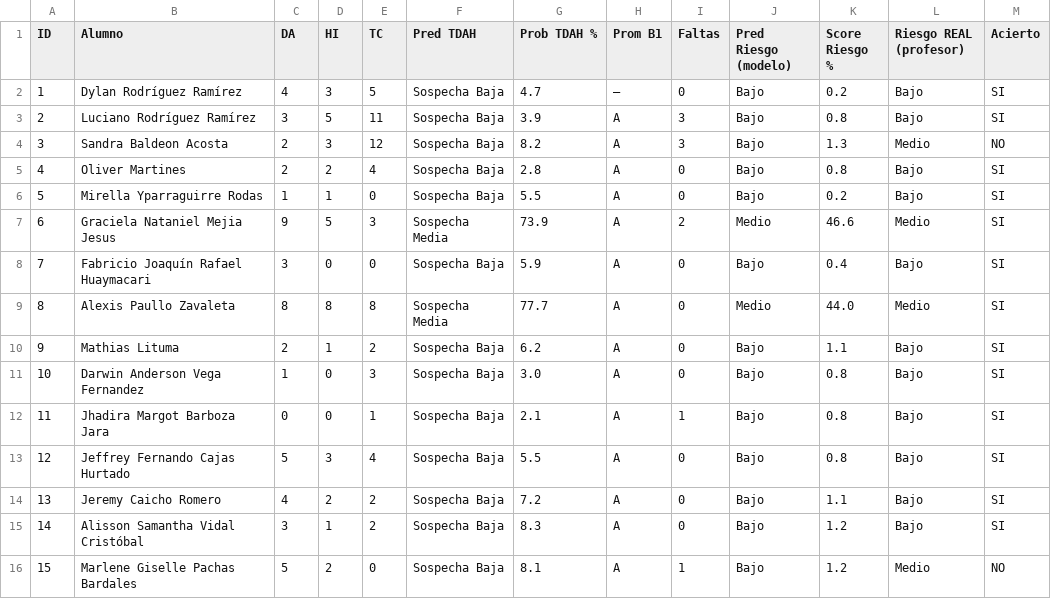
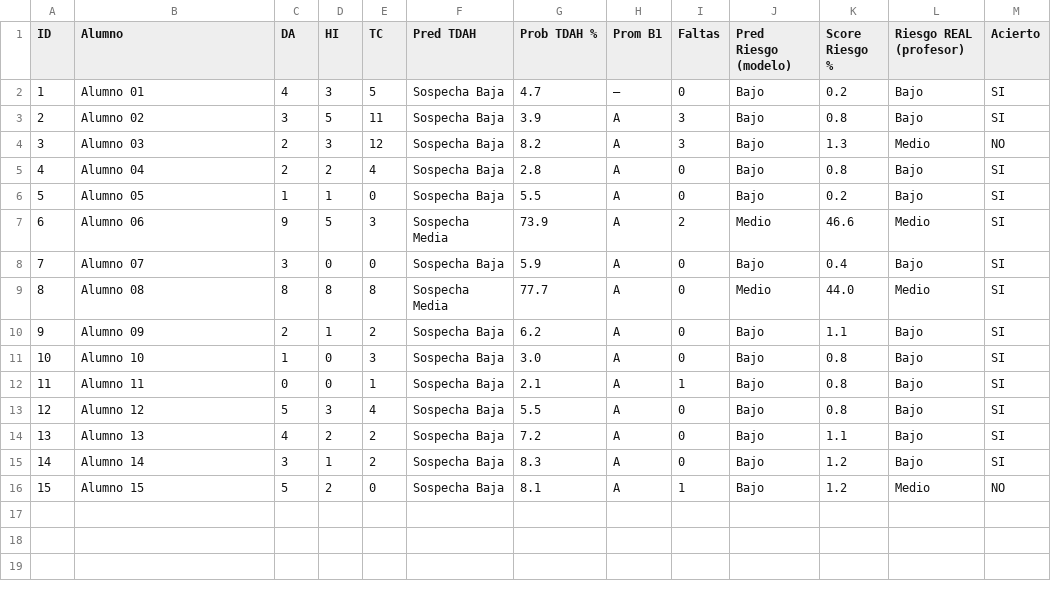
Before and after one commit to kennethPinedo/version-3-tesis, a CSV file: TEST_VALIDACION/tabla_test_validacion.csv, drawn as a sheet.

```diff
--- a/TEST_VALIDACION/tabla_test_validacion.csv
+++ b/TEST_VALIDACION/tabla_test_validacion.csv
@@ -1,16 +1,16 @@
 ID;Alumno;DA;HI;TC;Pred TDAH;Prob TDAH %;Prom B1;Faltas;Pred Riesgo (modelo);Score Riesgo %;Riesgo REAL (profesor);Acierto
-1;Dylan Rodríguez Ramírez;4;3;5;Sospecha Baja;4.7;—;0;Bajo;0.2;Bajo;SI
-2;Luciano Rodríguez Ramírez;3;5;11;Sospecha Baja;3.9;A;3;Bajo;0.8;Bajo;SI
-3;Sandra Baldeon Acosta;2;3;12;Sospecha Baja;8.2;A;3;Bajo;1.3;Medio;NO
-4;Oliver Martines;2;2;4;Sospecha Baja;2.8;A;0;Bajo;0.8;Bajo;SI
-5;Mirella Yparraguirre Rodas;1;1;0;Sospecha Baja;5.5;A;0;Bajo;0.2;Bajo;SI
-6;Graciela Nataniel Mejia Jesus;9;5;3;Sospecha Media;73.9;A;2;Medio;46.6;Medio;SI
-7;Fabricio Joaquín Rafael Huaymacari;3;0;0;Sospecha Baja;5.9;A;0;Bajo;0.4;Bajo;SI
-8;Alexis Paullo Zavaleta;8;8;8;Sospecha Media;77.7;A;0;Medio;44.0;Medio;SI
-9;Mathias Lituma;2;1;2;Sospecha Baja;6.2;A;0;Bajo;1.1;Bajo;SI
-10;Darwin Anderson Vega Fernandez;1;0;3;Sospecha Baja;3.0;A;0;Bajo;0.8;Bajo;SI
-11;Jhadira Margot Barboza Jara;0;0;1;Sospecha Baja;2.1;A;1;Bajo;0.8;Bajo;SI
-12;Jeffrey Fernando Cajas Hurtado;5;3;4;Sospecha Baja;5.5;A;0;Bajo;0.8;Bajo;SI
-13;Jeremy Caicho Romero;4;2;2;Sospecha Baja;7.2;A;0;Bajo;1.1;Bajo;SI
-14;Alisson Samantha Vidal Cristóbal;3;1;2;Sospecha Baja;8.3;A;0;Bajo;1.2;Bajo;SI
-15;Marlene Giselle Pachas Bardales;5;2;0;Sospecha Baja;8.1;A;1;Bajo;1.2;Medio;NO
+1;Alumno 01;4;3;5;Sospecha Baja;4.7;—;0;Bajo;0.2;Bajo;SI
+2;Alumno 02;3;5;11;Sospecha Baja;3.9;A;3;Bajo;0.8;Bajo;SI
+3;Alumno 03;2;3;12;Sospecha Baja;8.2;A;3;Bajo;1.3;Medio;NO
+4;Alumno 04;2;2;4;Sospecha Baja;2.8;A;0;Bajo;0.8;Bajo;SI
+5;Alumno 05;1;1;0;Sospecha Baja;5.5;A;0;Bajo;0.2;Bajo;SI
+6;Alumno 06;9;5;3;Sospecha Media;73.9;A;2;Medio;46.6;Medio;SI
+7;Alumno 07;3;0;0;Sospecha Baja;5.9;A;0;Bajo;0.4;Bajo;SI
+8;Alumno 08;8;8;8;Sospecha Media;77.7;A;0;Medio;44.0;Medio;SI
+9;Alumno 09;2;1;2;Sospecha Baja;6.2;A;0;Bajo;1.1;Bajo;SI
+10;Alumno 10;1;0;3;Sospecha Baja;3.0;A;0;Bajo;0.8;Bajo;SI
+11;Alumno 11;0;0;1;Sospecha Baja;2.1;A;1;Bajo;0.8;Bajo;SI
+12;Alumno 12;5;3;4;Sospecha Baja;5.5;A;0;Bajo;0.8;Bajo;SI
+13;Alumno 13;4;2;2;Sospecha Baja;7.2;A;0;Bajo;1.1;Bajo;SI
+14;Alumno 14;3;1;2;Sospecha Baja;8.3;A;0;Bajo;1.2;Bajo;SI
+15;Alumno 15;5;2;0;Sospecha Baja;8.1;A;1;Bajo;1.2;Medio;NO
```
